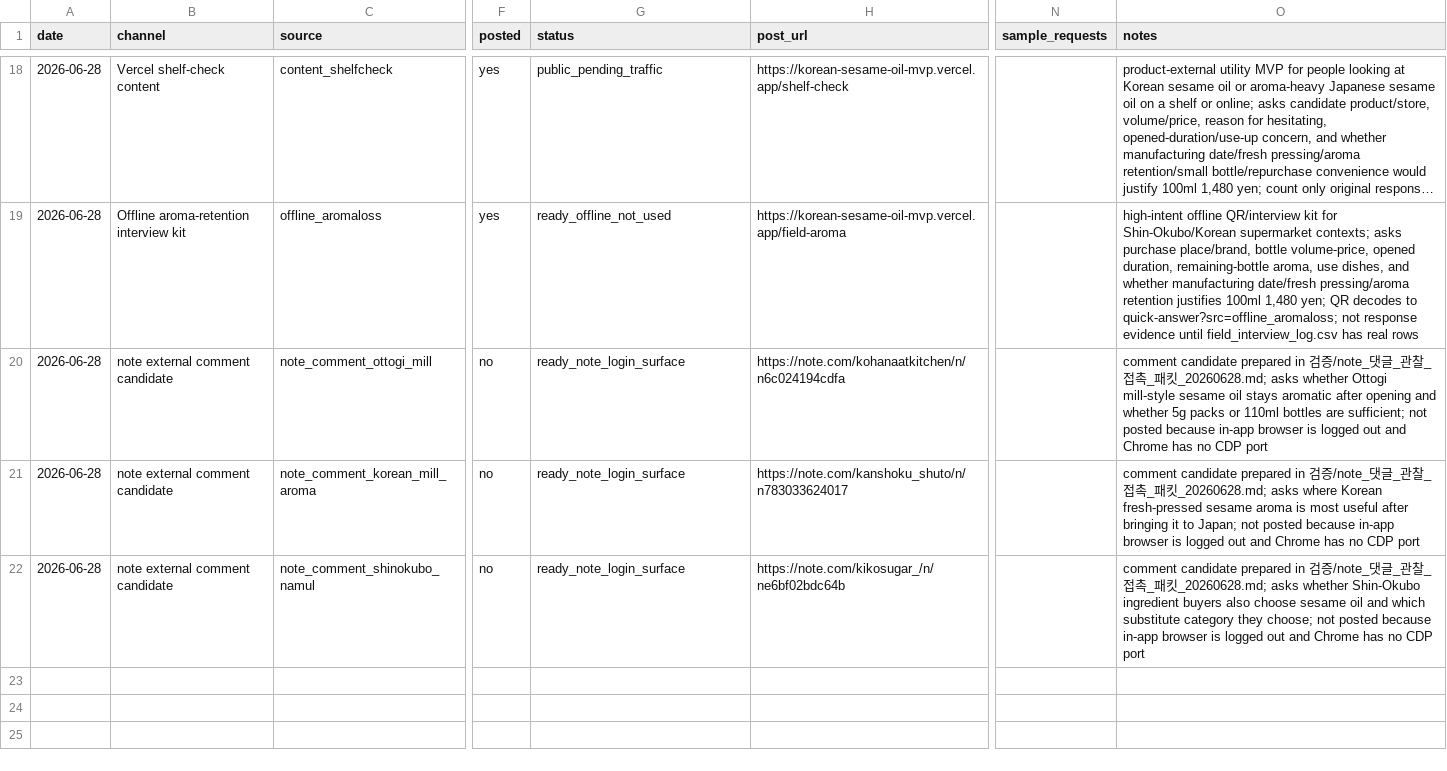
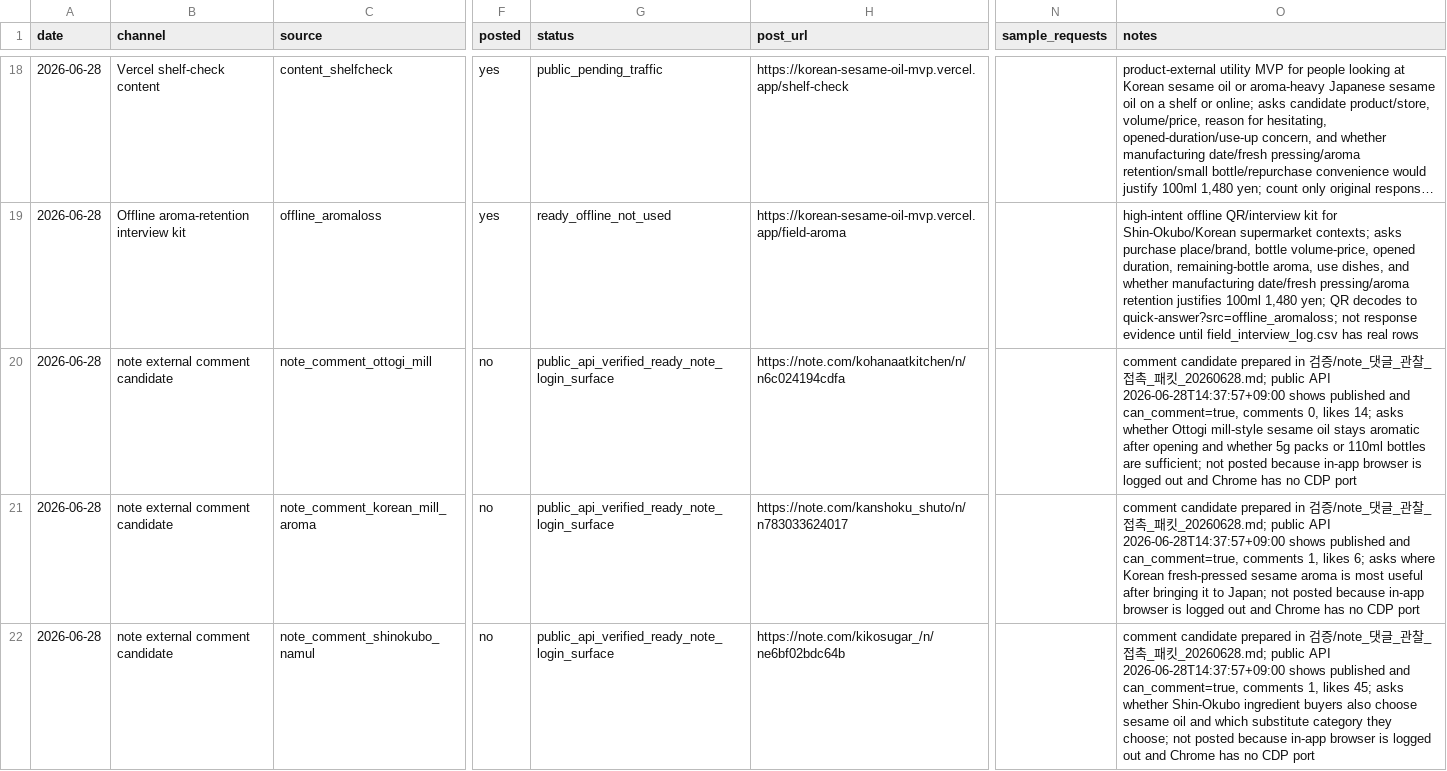
Before and after one commit to gurwnswh9910-maker/korean-sesame-oil-mvp, a CSV file: experiments/channel_posting_log.csv, drawn as a sheet; only a part is shown, gaps mark what is left out; long unchanged cells end in …; the diff names each change by its address in the sheet, - before the commit and + after, or states it on an @@ line.

```diff
--- a/experiments/channel_posting_log.csv
+++ b/experiments/channel_posting_log.csv
-G20:G22 (status): ready_note_login_surface
+G20:G22 (status): public_api_verified_ready_note_login_surface
-O20 (notes): …킷_20260628.md; asks whether…
+O20 (notes): …킷_20260628.md; public API 2026-06-28T14:37:57+09:00 shows published and can_comment=true, comments 0, likes 14; asks whether…
-O21 (notes): …킷_20260628.md; asks where…
+O21 (notes): …킷_20260628.md; public API 2026-06-28T14:37:57+09:00 shows published and can_comment=true, comments 1, likes 6; asks where…
-O22 (notes): …킷_20260628.md; asks whether…
+O22 (notes): …킷_20260628.md; public API 2026-06-28T14:37:57+09:00 shows published and can_comment=true, comments 1, likes 45; asks whether…
```
Also changed, not shown: experiments/live_validation_log.csv, 9 other files.
